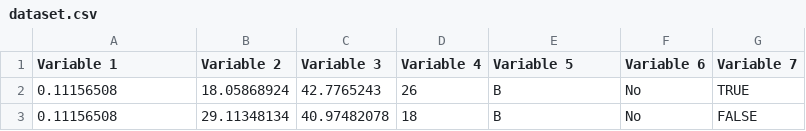
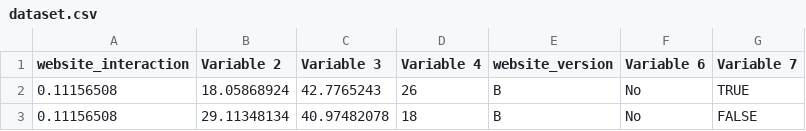
Before and after one commit to shawncwiggins/probabilityandstatistics, a CSV file: datasets/dataset.csv (was dataset.csv), drawn as a sheet; only a part is shown.

Commit message:
Update and rename dataset.csv to datasets/dataset.csv

```diff
--- a/dataset.csv
+++ b/datasets/dataset.csv
@@ -1,2 +1,2 @@
-Variable 1,Variable 2,Variable 3,Variable 4,Variable 5,Variable 6,Variable 7
+website_interaction,Variable 2,Variable 3,Variable 4,website_version,Variable 6,Variable 7
 0.11156508,18.05868924,42.7765243,26,B,No,TRUE
```
